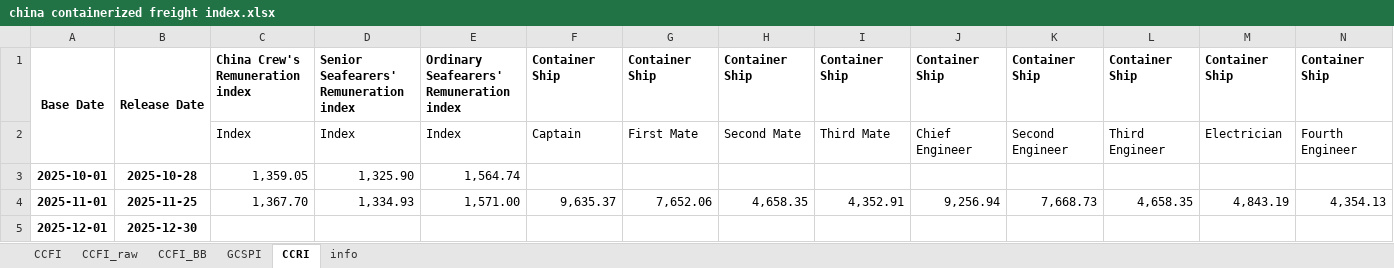
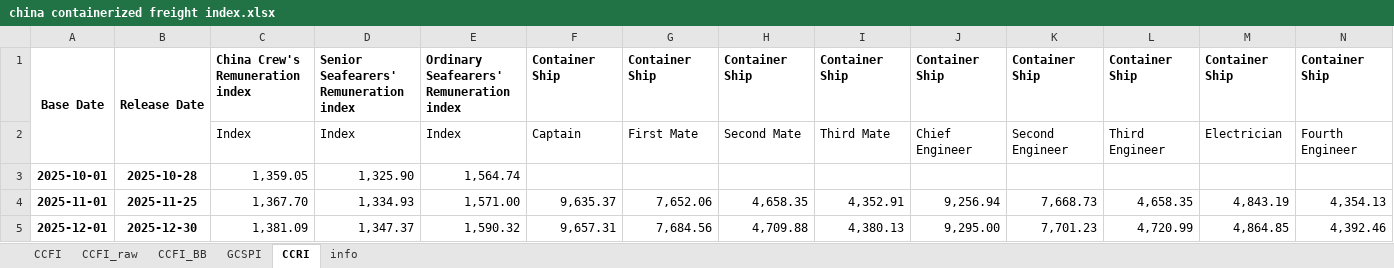
Before and after one commit to Tommylee1013/AlternativeData, an Excel workbook: data/freight/china containerized freight index.xlsx, sheet CCRI, drawn as a sheet; only a part is shown; values as stored, in another font and other column widths than the file's, no borders; removed rows and columns are numbered as before the commit, all else as after; rows hold the shown columns only; the diff names each change by its address in the sheet, - before the commit and + after, or states it on an @@ line.

Commit message:
Data Update(2025/01/02)

```diff
--- a/data/freight/china containerized freight index.xlsx (sheet CCRI)
+++ b/data/freight/china containerized freight index.xlsx (sheet CCRI)
-row 5: 2025-12-01 | 2025-12-30
+row 5: 2025-12-01 | 2025-12-30 | 1,381.09 | 1,347.37 | 1,590.32 | 9,657.31 | 7,684.56 | 4,709.88 | 4,380.13 | 9,295.00 | 7,701.23 | 4,720.99 | 4,864.85 | 4,392.46
```
Also changed, not shown: sheet CCFI_raw, sheet CCFI, data/commodity/AAA Gasoline.xlsx, data/commodity/Lithium.xlsx.
